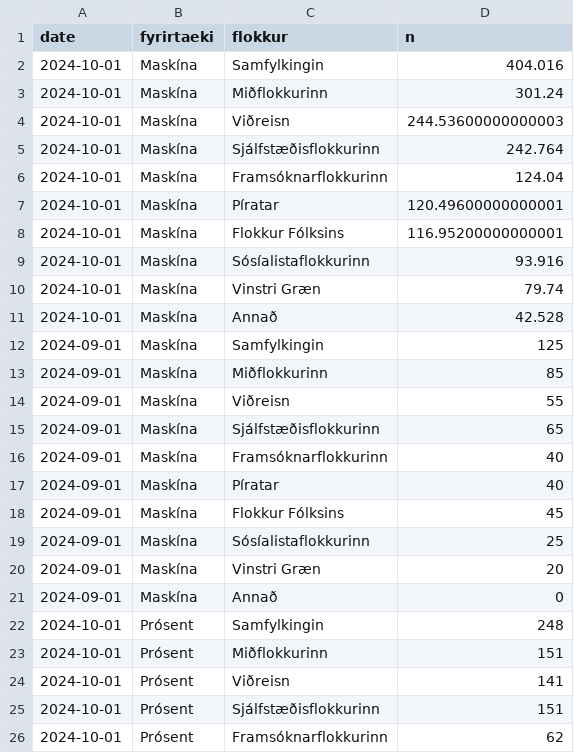
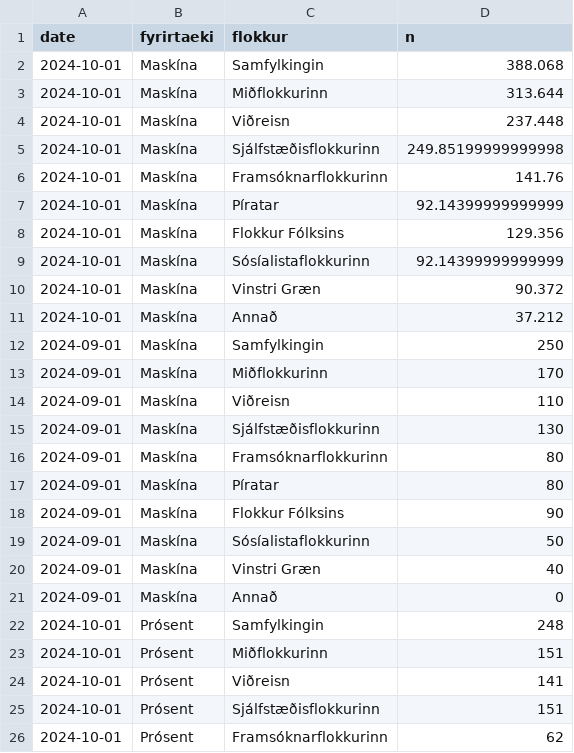
Before and after one commit to RafaelVias/althingi-forecast-2024, a CSV file: data/sheets_data.csv, drawn as a sheet; only a part is shown.

```diff
--- a/data/sheets_data.csv
+++ b/data/sheets_data.csv
@@ -1,21 +1,21 @@
 date,fyrirtaeki,flokkur,n
-2024-10-01,Maskína,Samfylkingin,404.016
-2024-10-01,Maskína,Miðflokkurinn,301.24
-2024-10-01,Maskína,Viðreisn,244.53600000000003
-2024-10-01,Maskína,Sjálfstæðisflokkurinn,242.764
-2024-10-01,Maskína,Framsóknarflokkurinn,124.04
-2024-10-01,Maskína,Píratar,120.49600000000001
-2024-10-01,Maskína,Flokkur Fólksins,116.95200000000001
-2024-10-01,Maskína,Sósíalistaflokkurinn,93.916
-2024-10-01,Maskína,Vinstri Græn,79.74
-2024-10-01,Maskína,Annað,42.528
-2024-09-01,Maskína,Samfylkingin,125
-2024-09-01,Maskína,Miðflokkurinn,85
-2024-09-01,Maskína,Viðreisn,55
-2024-09-01,Maskína,Sjálfstæðisflokkurinn,65
-2024-09-01,Maskína,Framsóknarflokkurinn,40
-2024-09-01,Maskína,Píratar,40
-2024-09-01,Maskína,Flokkur Fólksins,45
-2024-09-01,Maskína,Sósíalistaflokkurinn,25
-2024-09-01,Maskína,Vinstri Græn,20
+2024-10-01,Maskína,Samfylkingin,388.068
+2024-10-01,Maskína,Miðflokkurinn,313.644
+2024-10-01,Maskína,Viðreisn,237.448
+2024-10-01,Maskína,Sjálfstæðisflokkurinn,249.85199999999998
+2024-10-01,Maskína,Framsóknarflokkurinn,141.76
+2024-10-01,Maskína,Píratar,92.14399999999999
+2024-10-01,Maskína,Flokkur Fólksins,129.356
+2024-10-01,Maskína,Sósíalistaflokkurinn,92.14399999999999
+2024-10-01,Maskína,Vinstri Græn,90.372
+2024-10-01,Maskína,Annað,37.212
+2024-09-01,Maskína,Samfylkingin,250
+2024-09-01,Maskína,Miðflokkurinn,170
+2024-09-01,Maskína,Viðreisn,110
+2024-09-01,Maskína,Sjálfstæðisflokkurinn,130
+2024-09-01,Maskína,Framsóknarflokkurinn,80
+2024-09-01,Maskína,Píratar,80
+2024-09-01,Maskína,Flokkur Fólksins,90
+2024-09-01,Maskína,Sósíalistaflokkurinn,50
+2024-09-01,Maskína,Vinstri Græn,40
 2024-09-01,Maskína,Annað,0
```
Also changed, not shown: 11 other files.
